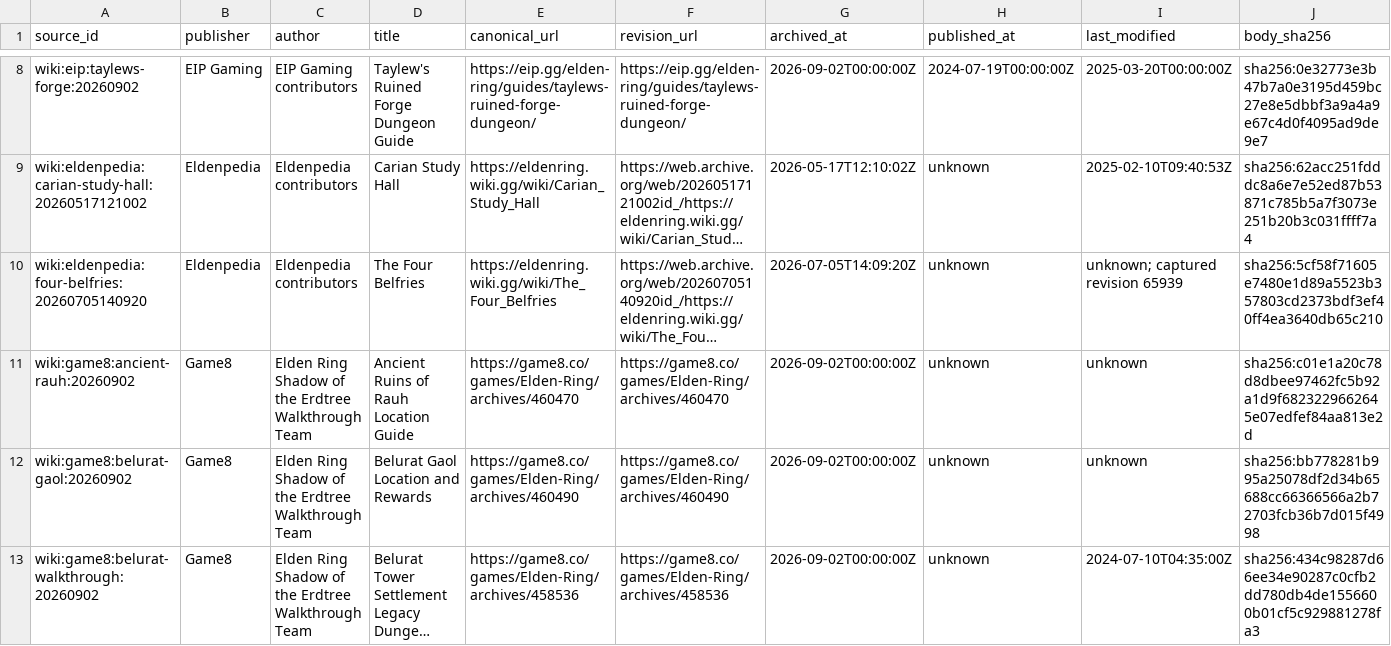
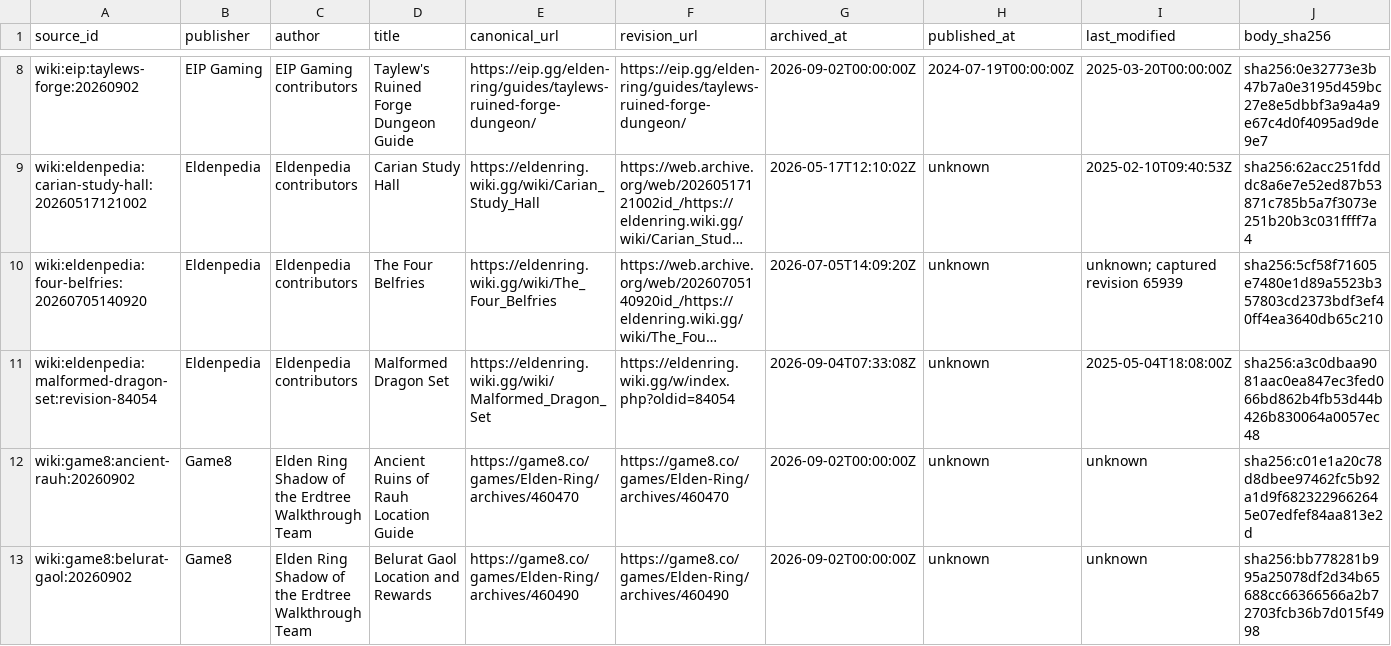
Before and after one commit to 4laric/er-archipelago, a TSV file: greenfield/evidence/wiki-audit/sources.tsv, drawn as a sheet; only a part is shown, gaps mark what is left out; the shorter side is filled out with more unchanged rows; long unchanged cells end in …; rows hold the shown columns only; the diff names each change by its address in the sheet, - before the commit and + after, or states it on an @@ line.

Commit message:
Corroborate Malformed Dragon Armor with Eldenpedia

```diff
--- a/greenfield/evidence/wiki-audit/sources.tsv
+++ b/greenfield/evidence/wiki-audit/sources.tsv
+row 11: wiki:eldenpedia:malformed-dragon-set:revision-84054 | Eldenpedia | Eldenpedia contributors | Malformed Dragon Set | https://eldenring.wiki.gg/wiki/Malformed_Dragon_Set | https://eldenring.wiki.gg/w/index.php?oldid=84054 | 2026-09-04T07:33:08Z | unknown | 2025-05-04T18:08:00Z | sha256:a3c0dbaa9081aac0ea847ec3fed066bd862b4fb53d44b426b830064a0057ec48
```
Also changed, not shown: 9 other files.
